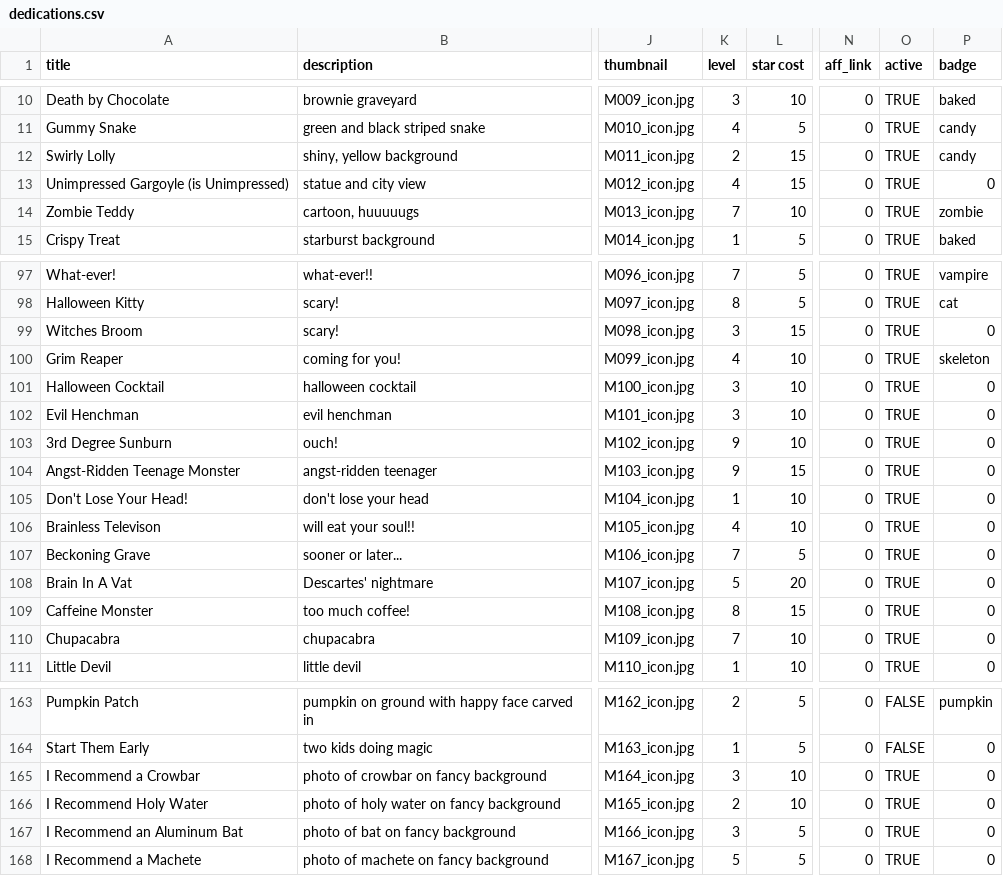
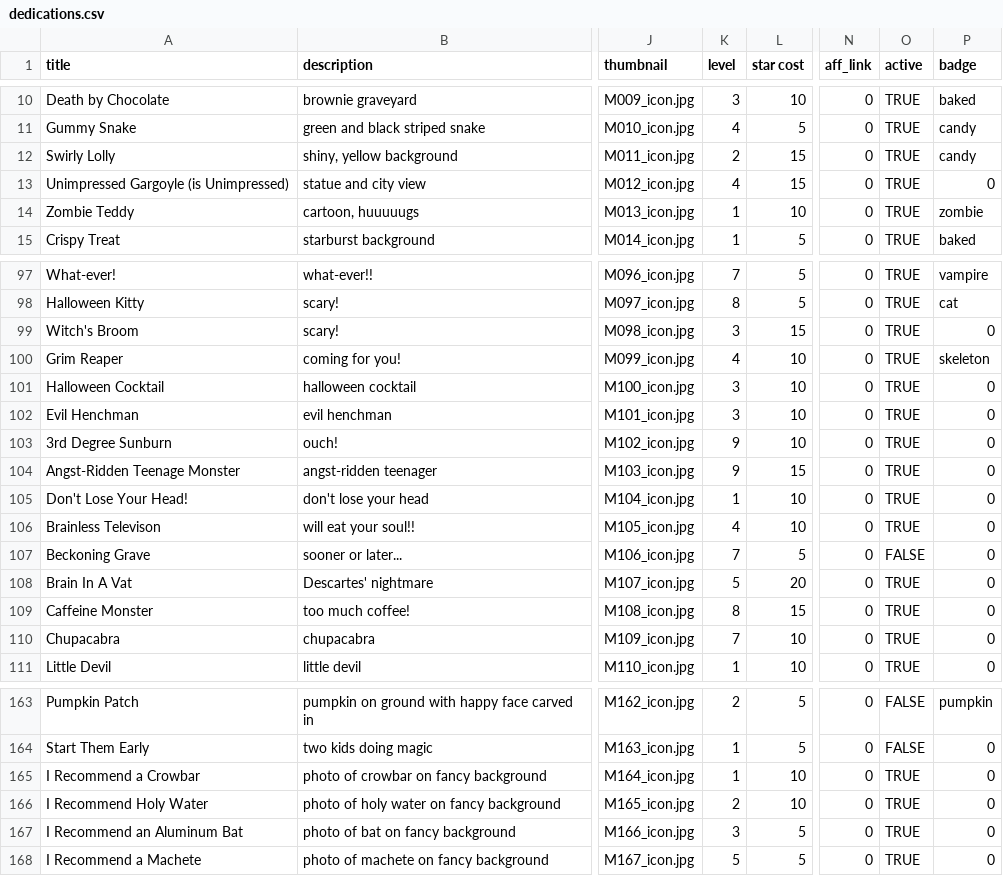
Before and after one commit to Monstrous/wikikudos-gem, a CSV file: db/seeddata/dedications.csv, drawn as a sheet; only a part is shown, gaps mark what is left out; the diff covers the shown part only; the diff names each change by its address in the sheet, - before the commit and + after, or states it on an @@ line.

```diff
--- a/db/seeddata/dedications.csv
+++ b/db/seeddata/dedications.csv
-K14 (level): 7
+K14 (level): 1
-A99 (title): Witches Broom
+A99 (title): Witch's Broom
-O107 (active): TRUE
+O107 (active): FALSE
-K165 (level): 3
+K165 (level): 1
```
Also changed, not shown: 10 edited cells elsewhere in this file.
